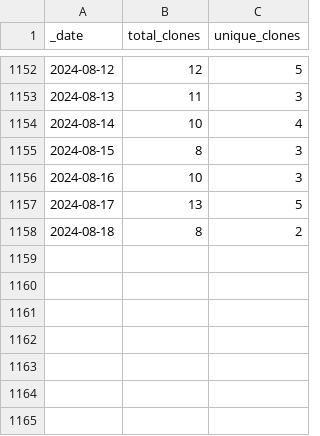
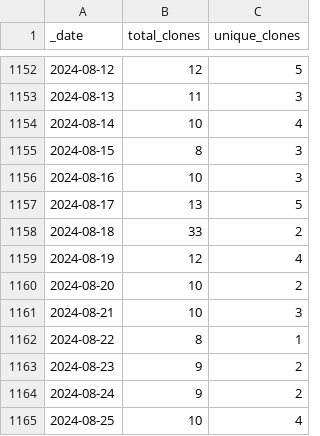
Before and after one commit to AlexRogalskiy/kotlin-patterns, a CSV file: traffic/clones.csv, drawn as a sheet; only a part is shown, gaps mark what is left out.

Commit message:
GitHub traffic

```diff
--- a/traffic/clones.csv
+++ b/traffic/clones.csv
@@ -1157,2 +1157,9 @@ _date,total_clones,unique_clones
 2024-08-17,13,5
-2024-08-18,8,2
+2024-08-18,33,2
+2024-08-19,12,4
+2024-08-20,10,2
+2024-08-21,10,3
+2024-08-22,8,1
+2024-08-23,9,2
+2024-08-24,9,2
+2024-08-25,10,4
```
Also changed, not shown: traffic/views.csv, 1 other file.
